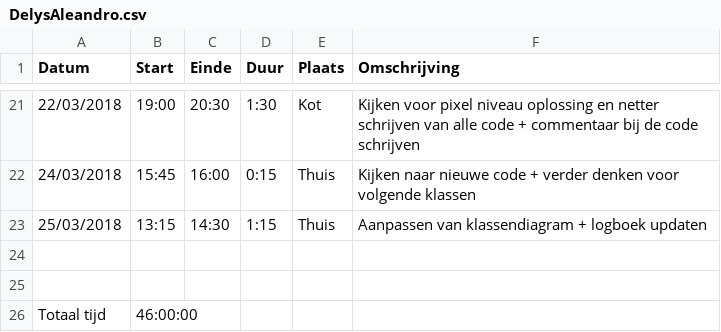
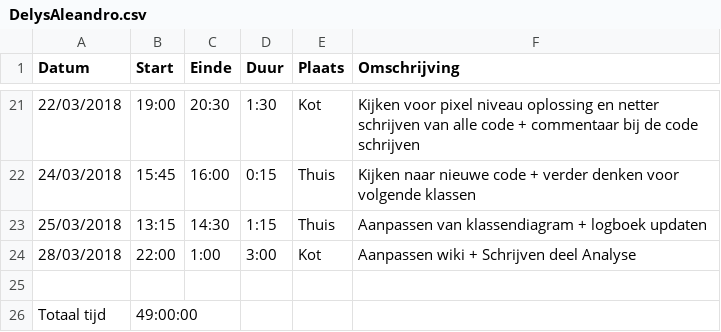
Before and after one commit to AvPelli/pacman_python, a CSV file: logboeken/DelysAleandro.csv, drawn as a sheet; only a part is shown, gaps mark what is left out.

Commit message:
Updaten logboek + Readme

```diff
--- a/logboeken/DelysAleandro.csv
+++ b/logboeken/DelysAleandro.csv
@@ -23,4 +23,4 @@ Datum,Start,Einde,Duur,Plaats,Omschrijving
 25/03/2018 ,13:15   ,14:30,1:15,Thuis ,Aanpassen van klassendiagram + logboek updaten
+28/03/2018 ,22:00   ,1:00 ,3:00,Kot   ,Aanpassen wiki + Schrijven deel Analyse
            ,        ,     ,    ,      ,
-           ,        ,     ,    ,      ,
-Totaal tijd,46:00:00,     ,    ,      ,
+Totaal tijd,49:00:00,     ,    ,      ,
```
Also changed, not shown: 1 other file.
